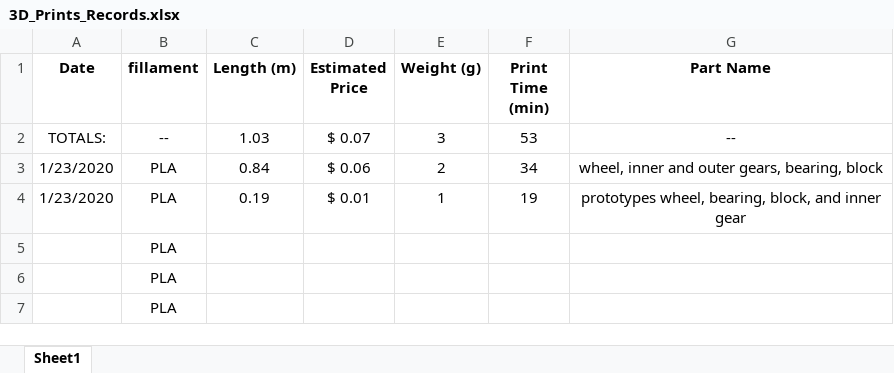
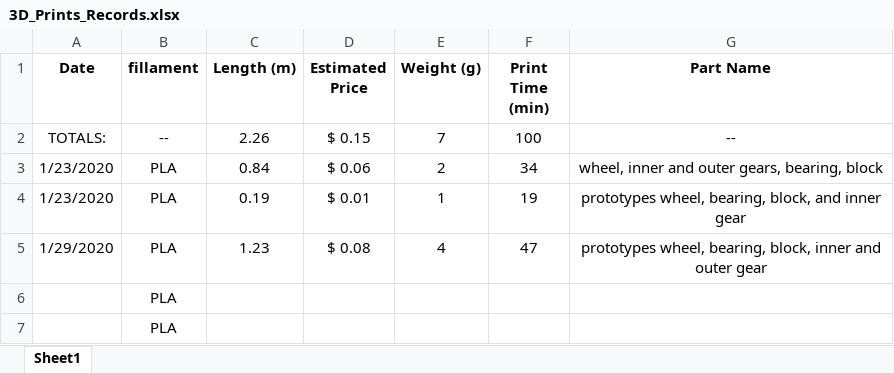
Before and after one commit to Ali13798/ARCS, an Excel workbook: PRINT_RECORDS/3D_Prints_Records.xlsx, sheet Sheet1, drawn as a sheet; only a part is shown; values as stored, in another font and other column widths than the file's, no borders; table styles not drawn; removed rows and columns are numbered as before the commit, all else as after; the diff names each change by its address in the sheet, - before the commit and + after, or states it on an @@ line.

```diff
--- a/PRINT_RECORDS/3D_Prints_Records.xlsx (sheet Sheet1)
+++ b/PRINT_RECORDS/3D_Prints_Records.xlsx (sheet Sheet1)
-C2 (Length (m)): 1.03
+C2 (Length (m)): 2.26
-D2 (Estimated Price): $ 0.07
+D2 (Estimated Price): $ 0.15
-E2 (Weight (g)): 3
+E2 (Weight (g)): 7
-F2 (Print Time (min)): 53
+F2 (Print Time (min)): 100
-row 5:  | PLA
+row 5: 1/29/2020 | PLA | 1.23 | $ 0.08 | 4 | 47 | prototypes wheel, bearing, block, inner and outer gear
```
Also changed, not shown: Excel/New_Parameters.xlsx, 28 other files.
